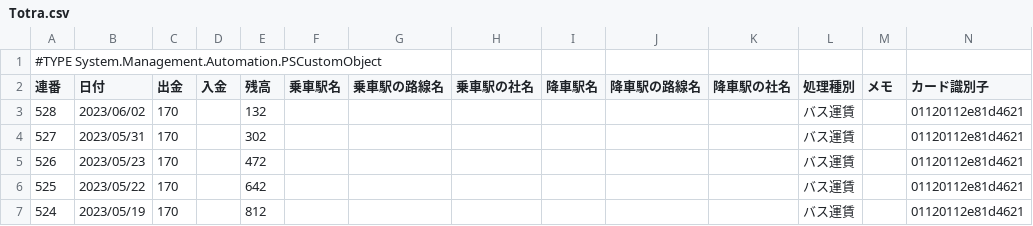
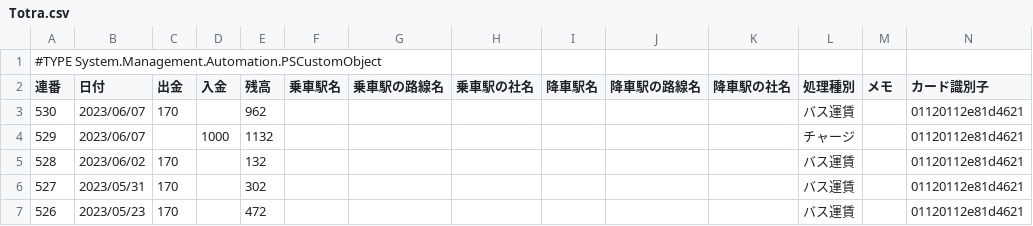
Before and after one commit to johnfcoltrane/Totra, a CSV file: Totra.csv, drawn as a sheet; only a part is shown; the shorter side is filled out with more unchanged rows; the diff names each change by its address in the sheet, - before the commit and + after, or states it on an @@ line.

Commit message:
update

```diff
--- a/Totra.csv
+++ b/Totra.csv
+row 3: 530 | 2023/06/07 | 170 |  | 962 |  |  |  |  |  |  | バス運賃 |  | 01120112e81d4621
+row 4: 529 | 2023/06/07 |  | 1000 | 1132 |  |  |  |  |  |  | チャージ |  | 01120112e81d4621
```
